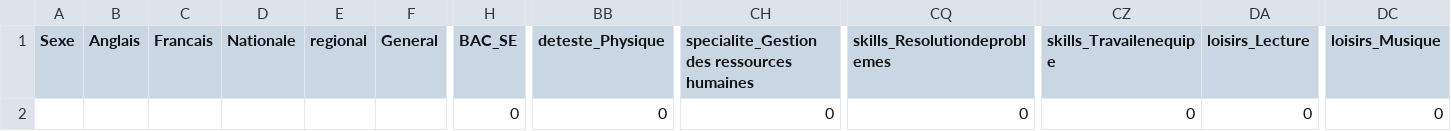
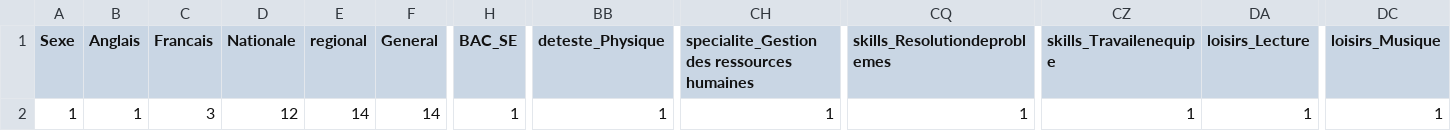
Before and after one commit to El-AouinaYassine/EduPredict, a CSV file: predictions.csv, drawn as a sheet; only a part is shown, gaps mark what is left out; the diff covers the shown part only; the diff names each change by its address in the sheet, - before the commit and + after, or states it on an @@ line.

```diff
--- a/predictions.csv
+++ b/predictions.csv
-A2 (Sexe): (empty)
+A2 (Sexe): 1
-B2 (Anglais): (empty)
+B2 (Anglais): 1
-C2 (Francais): (empty)
+C2 (Francais): 3
-D2 (Nationale): (empty)
+D2 (Nationale): 12
-E2 (regional): (empty)
+E2 (regional): 14
-F2 (General): (empty)
+F2 (General): 14
-H2 (BAC_SE): 0
+H2 (BAC_SE): 1
-BB2 (deteste_Physique): 0
+BB2 (deteste_Physique): 1
-CH2: 0
+CH2: 1
-CQ2 (skills_Resolutiondeproblemes): 0
+CQ2 (skills_Resolutiondeproblemes): 1
-CZ2 (skills_Travailenequipe): 0
+CZ2 (skills_Travailenequipe): 1
-DA2 (loisirs_Lecture): 0
+DA2 (loisirs_Lecture): 1
-DC2 (loisirs_Musique): 0
+DC2 (loisirs_Musique): 1
```
Also changed, not shown: 5 edited cells elsewhere in this file, interface/Backend/tr1.csv, 2 other files.
